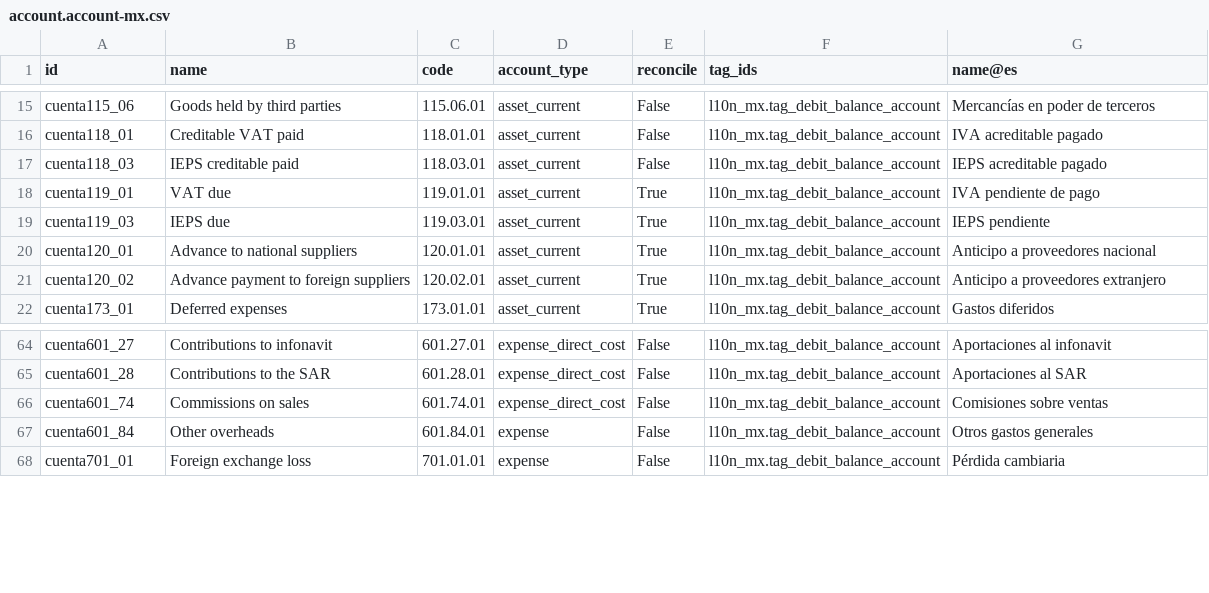
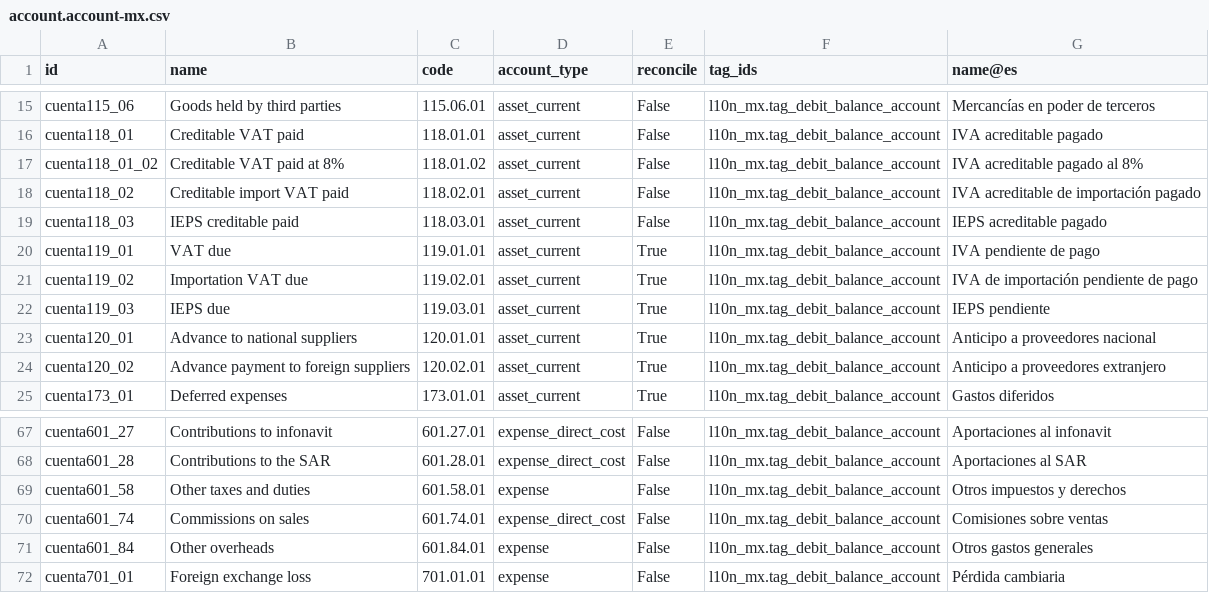
Before and after one commit to afrokoder/odoo, a CSV file: addons/l10n_mx/data/template/account.account-mx.csv, drawn as a sheet; only a part is shown, gaps mark what is left out; the diff names each change by its address in the sheet, - before the commit and + after, or states it on an @@ line.

Commit message:
[IMP] l10n_mx: DIOT 2025 rework
- Adding new taxes required by DIOT
- Adding relevant tags and accounts
task-4568859

closes odoo/odoo#214994

X-original-commit: 4e6bee49e98b055e5aebe89fb19ab6317003b682
Related: odoo/enterprise#88048
Signed-off-by: Antoine Dupuis (andu) <andu@odoo.com>
Signed-off-by: Petr Nazin (nape) <nape@odoo.com>

```diff
--- a/addons/l10n_mx/data/template/account.account-mx.csv
+++ b/addons/l10n_mx/data/template/account.account-mx.csv
+row 17: cuenta118_01_02 | Creditable VAT paid at 8% | 118.01.02 | asset_current | False | l10n_mx.tag_debit_balance_account | IVA acreditable pagado al 8%
+row 18: cuenta118_02 | Creditable import VAT paid | 118.02.01 | asset_current | False | l10n_mx.tag_debit_balance_account | IVA acreditable de importación pagado
+row 21: cuenta119_02 | Importation VAT due | 119.02.01 | asset_current | True | l10n_mx.tag_debit_balance_account | IVA de importación pendiente de pago
+row 69: cuenta601_58 | Other taxes and duties | 601.58.01 | expense | False | l10n_mx.tag_debit_balance_account | Otros impuestos y derechos
```
Also changed, not shown: 3 other files.
